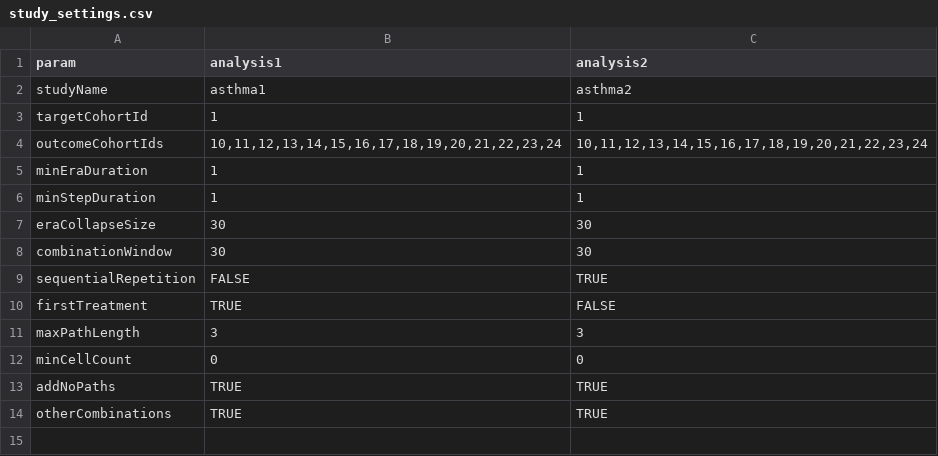
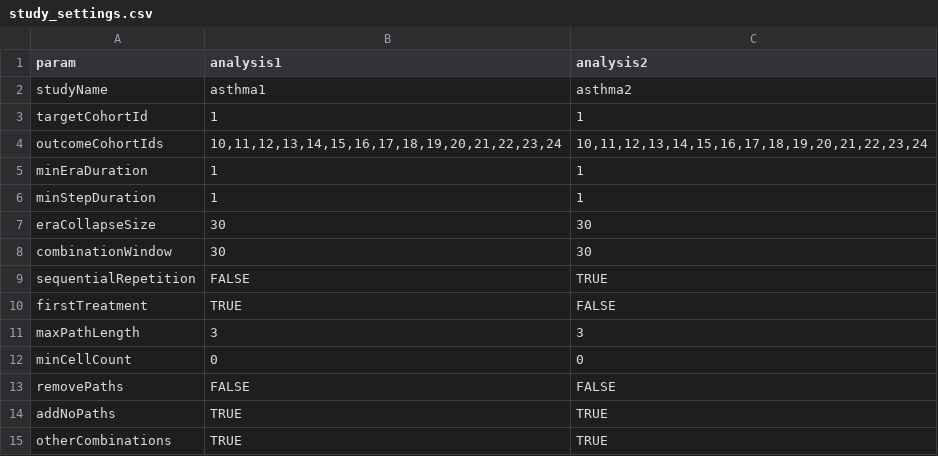
Before and after one commit to ted9219/RespiratoryDrugPathways, a CSV file: inst/Settings/study_settings.csv, drawn as a sheet.

```diff
--- a/inst/Settings/study_settings.csv
+++ b/inst/Settings/study_settings.csv
@@ -12,2 +12,3 @@ maxPathLength,3,3
 minCellCount,0,0
+removePaths,FALSE,FALSE
 addNoPaths,TRUE,TRUE
```
Also changed, not shown: 3 other files.
